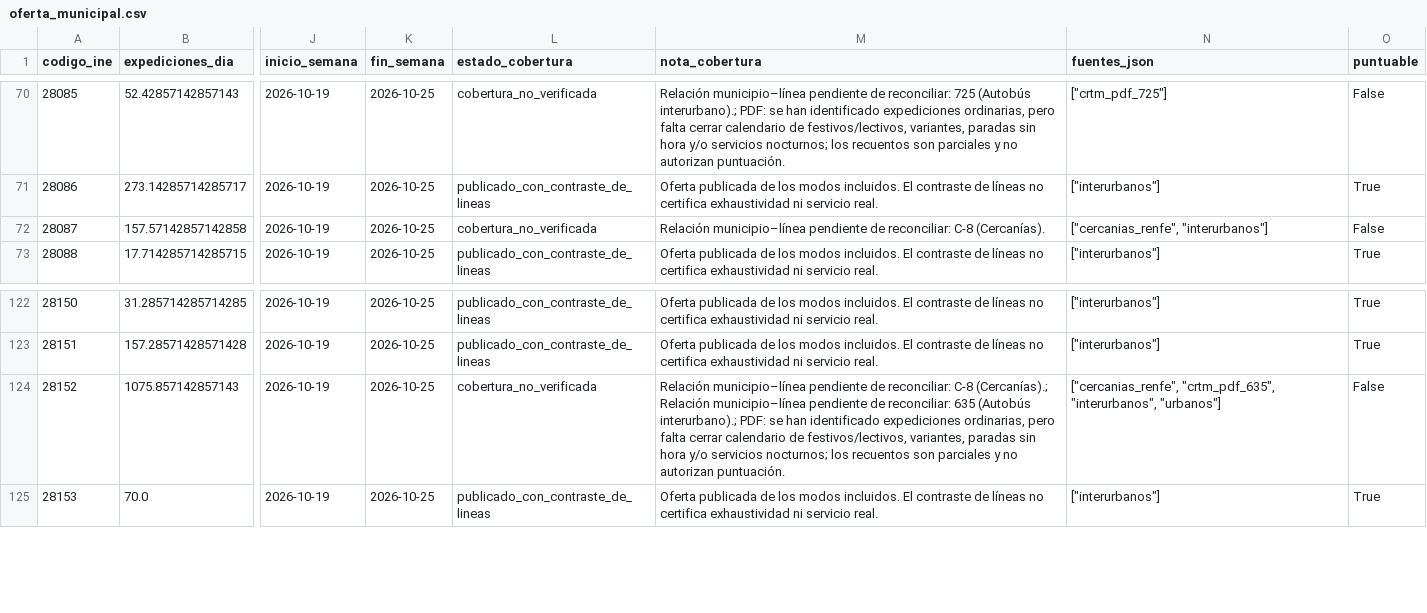
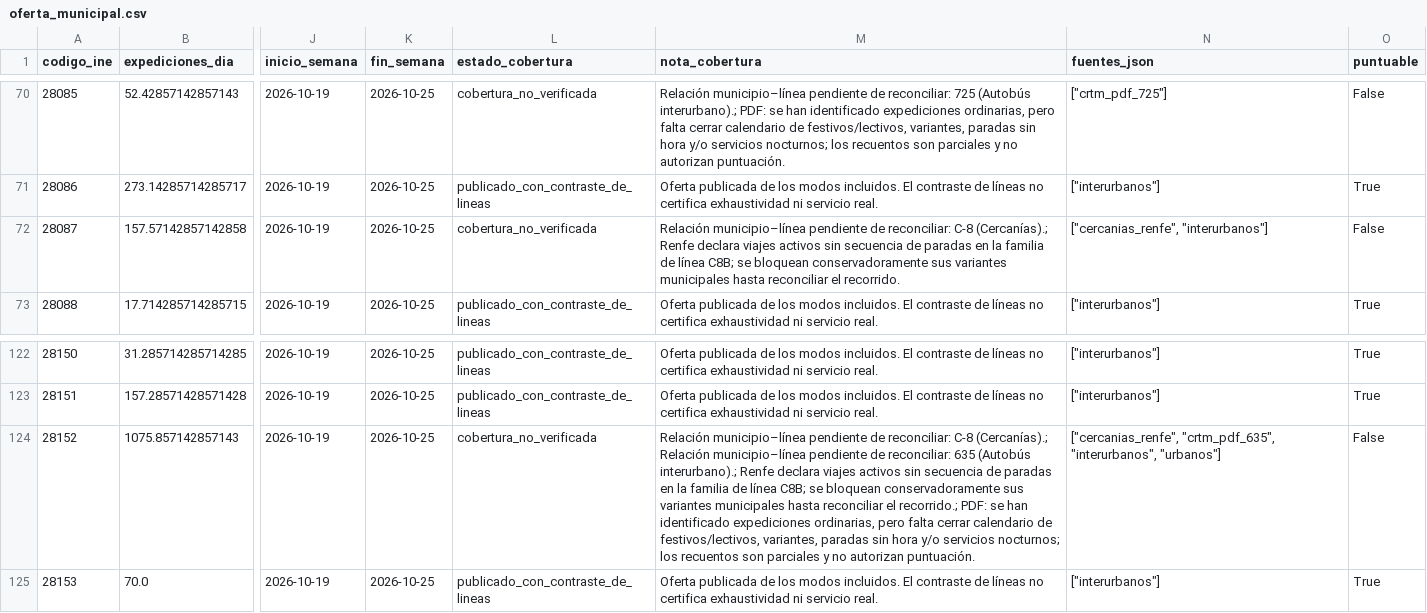
Before and after one commit to clarajuarros/HabitaMadrid, a CSV file: data/processed/transporte_oferta/oferta_municipal.csv, drawn as a sheet; only a part is shown, gaps mark what is left out; the diff covers the shown part only; the diff names each change by its address in the sheet, - before the commit and + after, or states it on an @@ line.

```diff
--- a/data/processed/transporte_oferta/oferta_municipal.csv
+++ b/data/processed/transporte_oferta/oferta_municipal.csv
-M72 (nota_cobertura): …reconciliar: C-8 (Cercanías).
+M72 (nota_cobertura): …reconciliar: C-8 (Cercanías).; Renfe declara viajes activos sin secuencia de paradas en la familia de línea C8B; se bloquean conservadoramente sus variantes municipales hasta reconciliar el recorrido.
-M124 (nota_cobertura): …(Autobús interurbano).; PDF: se…
+M124 (nota_cobertura): …(Autobús interurbano).; Renfe declara viajes activos sin secuencia de paradas en la familia de línea C8B; se bloquean conservadoramente sus variantes municipales hasta reconciliar el recorrido.; PDF: se…
```
Also changed, not shown: 10 edited cells elsewhere in this file, data/processed/transporte_oferta/dimensiones_ivp.csv, data/processed/transporte_oferta/ivp_general.csv, 6 other files.
